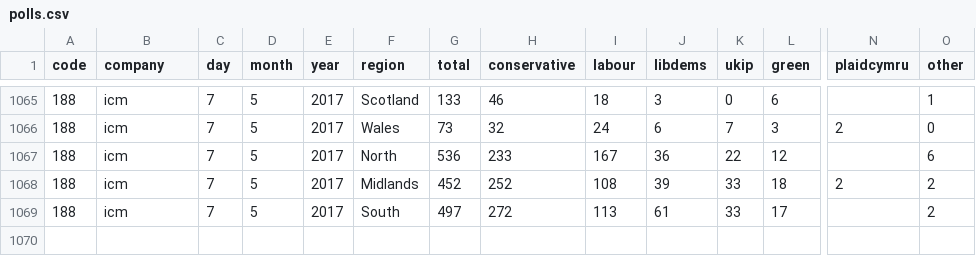
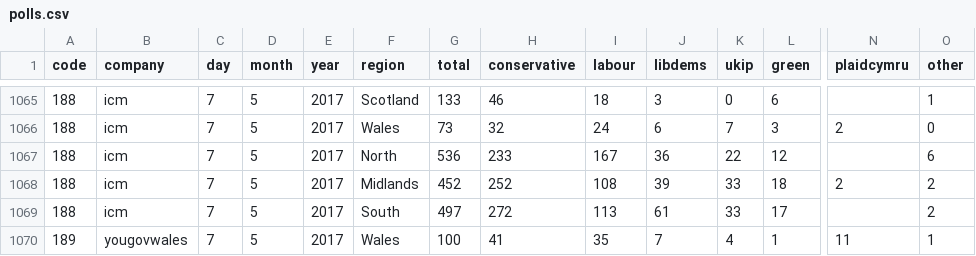
Before and after one commit to principalfish/principalfish.github.io, a CSV file: electionmaps/houseofcommons/predictionModel/polls.csv, drawn as a sheet; only a part is shown, gaps mark what is left out; rows hold the shown columns only; the diff names each change by its address in the sheet, - before the commit and + after, or states it on an @@ line.

Commit message:
yougovwales

```diff
--- a/electionmaps/houseofcommons/predictionModel/polls.csv
+++ b/electionmaps/houseofcommons/predictionModel/polls.csv
+row 1070: 189 | yougovwales | 7 | 5 | 2017 | Wales | 100 | 41 | 35 | 7 | 4 | 1 | 11 | 1
```
Also changed, not shown: 5 other files.
